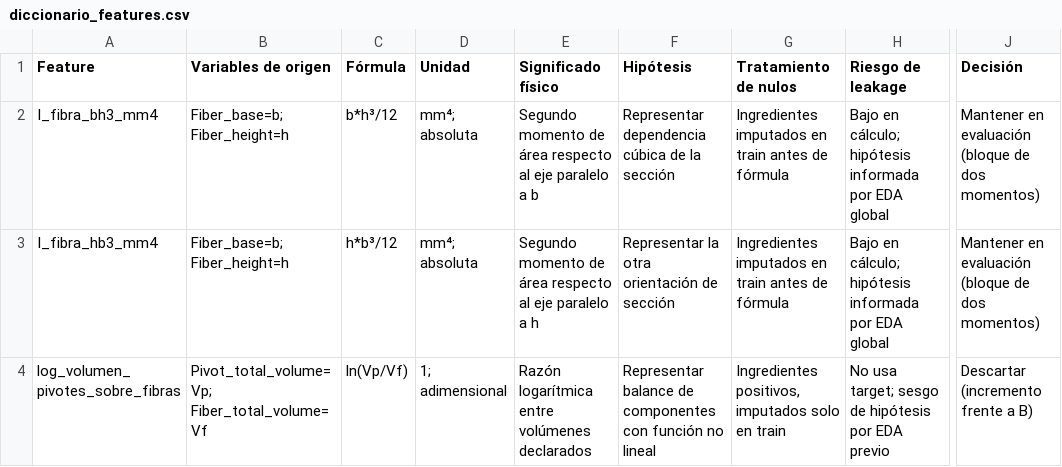
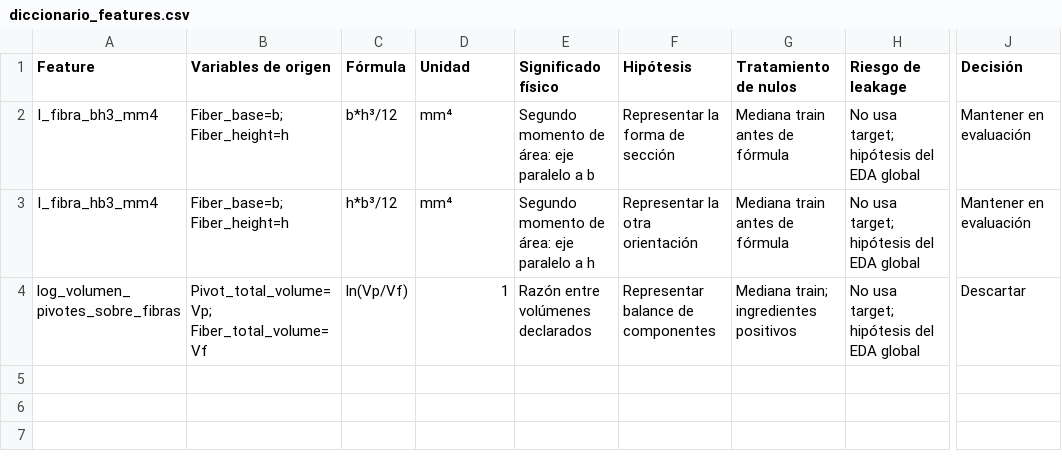
Before and after one commit to melissaaylasb-sudo/T02_MIA14_SeccionB, a CSV file: reports/feature_engineering/tables/diccionario_features.csv, drawn as a sheet; only a part is shown, gaps mark what is left out; the diff names each change by its address in the sheet, - before the commit and + after, or states it on an @@ line.

```diff
--- a/reports/feature_engineering/tables/diccionario_features.csv
+++ b/reports/feature_engineering/tables/diccionario_features.csv
-D2:D3 (Unidad): mm⁴; absoluta
+D2:D3 (Unidad): mm⁴
-E2 (Significado físico): …momento de área respecto al eje paralelo…
+E2 (Significado físico): …momento de área: eje paralelo…
-F2 (Hipótesis): Representar dependencia cúbica de la sección
+F2 (Hipótesis): Representar la forma de sección
-G2:G3 (Tratamiento de nulos): Ingredientes imputados en train antes de fórmula
+G2:G3 (Tratamiento de nulos): Mediana train antes de fórmula
-H2:H3 (Riesgo de leakage): Bajo en cálculo; hipótesis informada por EDA global
+H2:H3 (Riesgo de leakage): No usa target; hipótesis del EDA global
-J2:J3 (Decisión): Mantener en evaluación (bloque de dos momentos)
+J2:J3 (Decisión): Mantener en evaluación
-E3 (Significado físico): …momento de área respecto al eje paralelo…
+E3 (Significado físico): …momento de área: eje paralelo…
-F3 (Hipótesis): Representar la otra orientación de sección
+F3 (Hipótesis): Representar la otra orientación
-D4 (Unidad): 1; adimensional
+D4 (Unidad): 1
-E4 (Significado físico): Razón logarítmica entre volúmenes declarados
+E4 (Significado físico): Razón entre volúmenes declarados
-F4 (Hipótesis): Representar balance de componentes con función no lineal
+F4 (Hipótesis): Representar balance de componentes
-G4 (Tratamiento de nulos): Ingredientes positivos, imputados solo en train
+G4 (Tratamiento de nulos): Mediana train; ingredientes positivos
-H4 (Riesgo de leakage): No usa target; sesgo de hipótesis por EDA previo
+H4 (Riesgo de leakage): No usa target; hipótesis del EDA global
-J4 (Decisión): Descartar (incremento frente a B)
+J4 (Decisión): Descartar
```
Also changed, not shown: reports/feature_engineering/tables/comparacion_experimentos.csv, reports/feature_engineering/tables/metricas_folds.csv, 15 other files.
